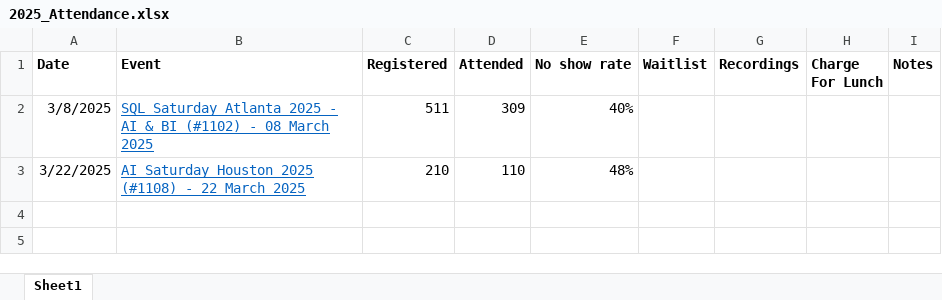
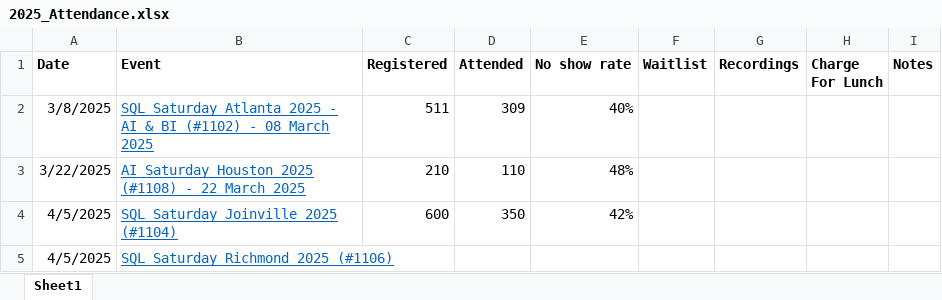
Before and after one commit to sqlsaturday/sqlsatwebsite, an Excel workbook: assets/misc/2025/2025_Attendance.xlsx, sheet Sheet1, drawn as a sheet; values as stored, in another font and other column widths than the file's, no borders; the diff names each change by its address in the sheet, - before the commit and + after, or states it on an @@ line.

```diff
--- a/assets/misc/2025/2025_Attendance.xlsx (sheet Sheet1)
+++ b/assets/misc/2025/2025_Attendance.xlsx (sheet Sheet1)
+row 4: 4/5/2025 | SQL Saturday Joinville 2025 (#1104) | 600 | 350 | 42%
+row 5: 4/5/2025 | SQL Saturday Richmond 2025 (#1106)
```
Also changed, not shown: 1 other file.
